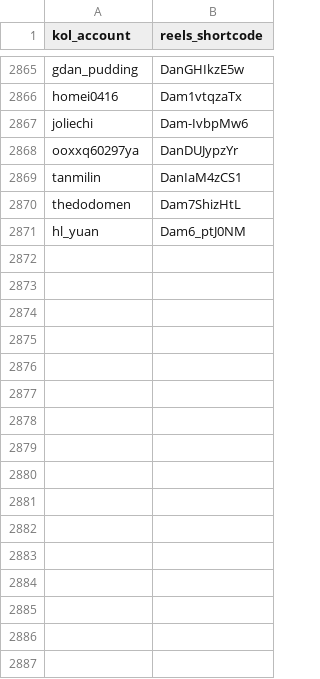
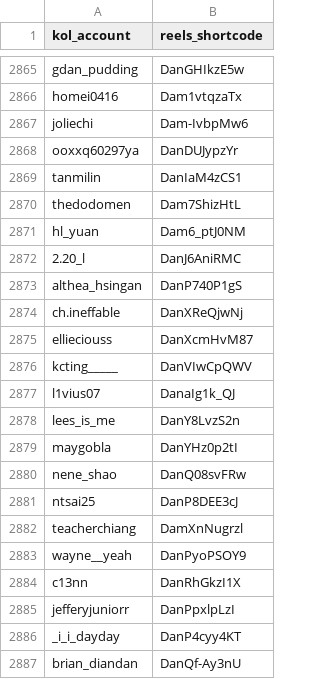
Before and after one commit to sabina-lu/reels-scraping, a CSV file: data/reels_static_info.csv, drawn as a sheet; only a part is shown, gaps mark what is left out.

```diff
--- a/data/reels_static_info.csv
+++ b/data/reels_static_info.csv
@@ -2871 +2871,17 @@ thedodomen,Dam7ShizHtL
 hl_yuan,Dam6_ptJ0NM
+2.20_l,DanJ6AniRMC
+althea_hsingan,DanP740P1gS
+ch.ineffable,DanXReQjwNj
+ellieciouss,DanXcmHvM87
+kcting_____,DanVIwCpQWV
+l1vius07,DanaIg1k_QJ
+lees_is_me,DanY8LvzS2n
+maygobla,DanYHz0p2tI
+nene_shao,DanQ08svFRw
+ntsai25,DanP8DEE3cJ
+teacherchiang,DamXnNugrzl
+wayne__yeah,DanPyoPSOY9
+c13nn,DanRhGkzI1X
+jefferyjuniorr,DanPpxlpLzI
+_i_i_dayday,DanP4cyy4KT
+brian_diandan,DanQf-Ay3nU
```
Also changed, not shown: data/profile_post_state.csv.
